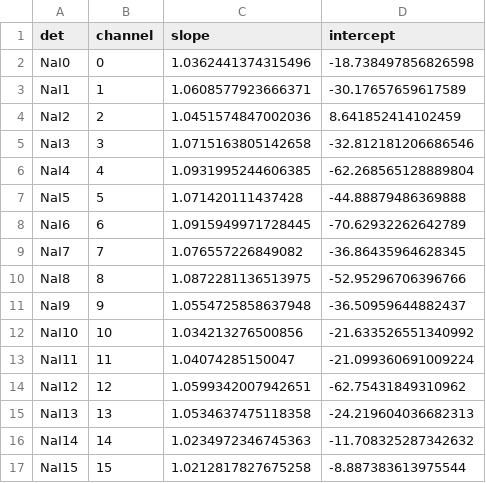
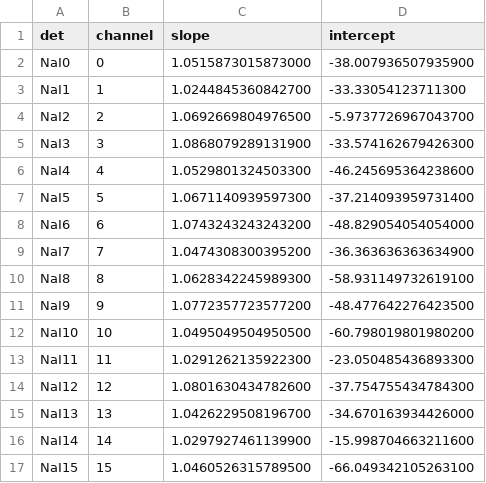
Before and after one commit to TUNL-Enge/DAQ-EngeSpec, a CSV file: nai_cal.csv, drawn as a sheet.

```diff
--- a/nai_cal.csv
+++ b/nai_cal.csv
@@ -1,17 +1,17 @@
 det,channel,    slope,intercept
-NaI0,0,1.0362441374315496,-18.738497856826598
-NaI1,1,1.0608577923666371,-30.17657659617589
-NaI2,2,1.0451574847002036,8.641852414102459
-NaI3,3   ,1.0715163805142658,-32.812181206686546
-NaI4,4   ,1.0931995244606385,-62.268565128889804
-NaI5,5   ,1.071420111437428,-44.88879486369888
-NaI6,6   ,1.0915949971728445,-70.62932262642789
-NaI7,7   ,1.076557226849082,-36.86435964628345
-NaI8,8   ,1.0872281136513975,-52.95296706396766
-NaI9,9   ,1.0554725858637948,-36.50959644882437
-NaI10,10,1.034213276500856,-21.633526551340992
-NaI11,11,1.04074285150047,-21.099360691009224
-NaI12,12,1.0599342007942651,-62.75431849310962
-NaI13,13,1.0534637475118358,-24.219604036682313
-NaI14,14,1.0234972346745363,-11.708325287342632
-NaI15,15,1.0212817827675258,-8.887383613975544
+NaI0,0,1.0515873015873000,-38.007936507935900
+NaI1,1,1.0244845360842700,-33.33054123711300
+NaI2,2,1.0692669804976500,-5.9737726967043700
+NaI3,3   ,1.0868079289131900,-33.574162679426300
+NaI4,4   ,1.0529801324503300,-46.245695364238600
+NaI5,5   ,1.0671140939597300,-37.214093959731400
+NaI6,6   ,1.0743243243243200,-48.829054054054000
+NaI7,7   ,1.0474308300395200,-36.363636363634900
+NaI8,8   ,1.0628342245989300,-58.931149732619100
+NaI9,9   ,1.0772357723577200,-48.477642276423500
+NaI10,10,1.0495049504950500,-60.798019801980200
+NaI11,11,1.0291262135922300,-23.050485436893300
+NaI12,12,1.0801630434782600,-37.754755434784300
+NaI13,13,1.0426229508196700,-34.670163934426000
+NaI14,14,1.0297927461139900,-15.998704663211600
+NaI15,15,1.0460526315789500,-66.049342105263100
```
Also changed, not shown: 2 other files.
